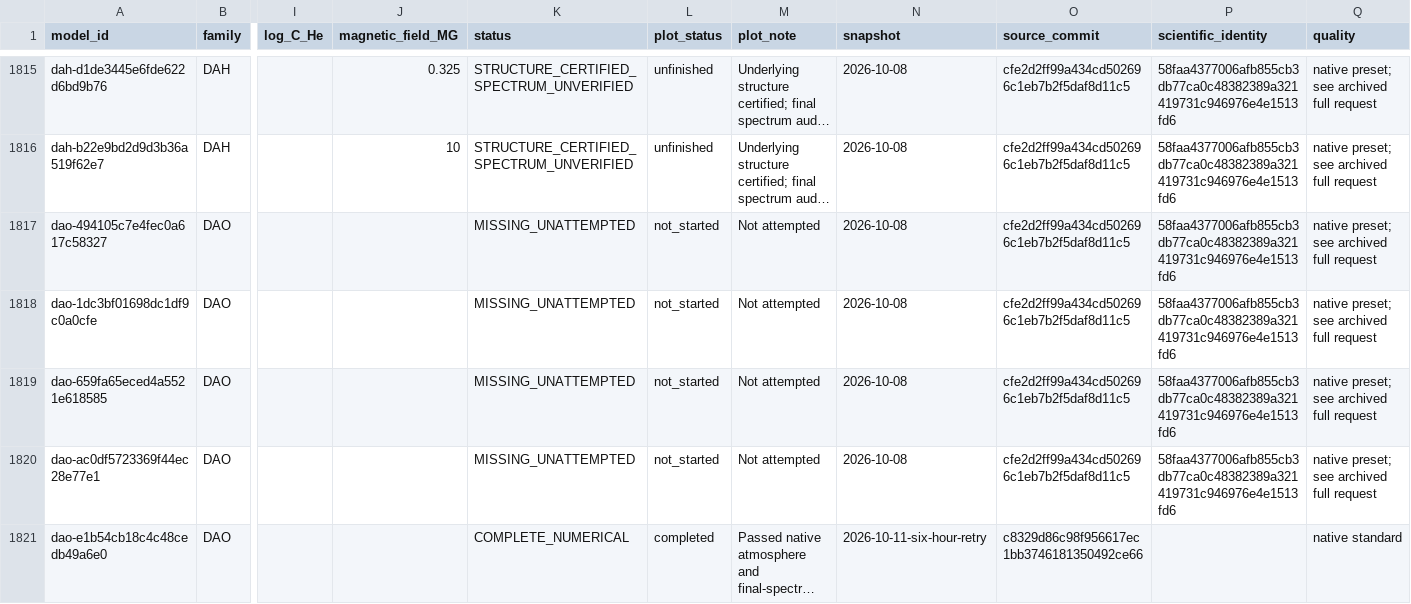
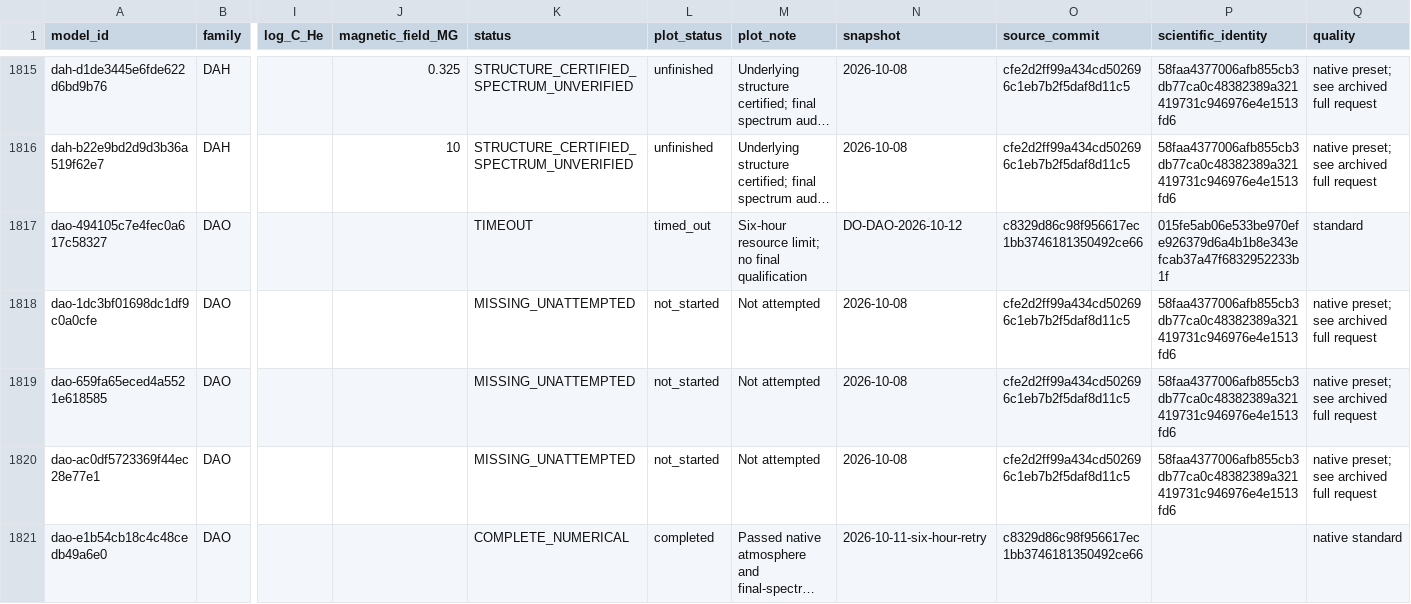
Before and after one commit to cheyanneshariat/OpenWD, a CSV file: docs/grids/progress.csv, drawn as a sheet; only a part is shown, gaps mark what is left out; long unchanged cells end in …; the diff covers the shown part only; the diff names each change by its address in the sheet, - before the commit and + after, or states it on an @@ line.

Commit message:
Add verified DO and DAO spectra with recorded timeouts

```diff
--- a/docs/grids/progress.csv
+++ b/docs/grids/progress.csv
-K1817 (status): MISSING_UNATTEMPTED
+K1817 (status): TIMEOUT
-L1817 (plot_status): not_started
+L1817 (plot_status): timed_out
-M1817 (plot_note): Not attempted
+M1817 (plot_note): Six-hour resource limit; no final qualification
-N1817 (snapshot): 2026-10-08
+N1817 (snapshot): DO-DAO-2026-10-12
-O1817 (source_commit): cfe2d2ff99a434cd502696c1eb7b2f5daf8d11c5
+O1817 (source_commit): c8329d86c98f956617ec1bb3746181350492ce66
-P1817 (scientific_identity): 58faa4377006afb855cb3db77ca0c48382389a321419731c946976e4e1513fd6
+P1817 (scientific_identity): 015fe5ab06e533be970efe926379d6a4b1b8e343efcab37a47f6832952233b1f
-Q1817 (quality): native preset; see archived full request
+Q1817 (quality): standard
```
Also changed, not shown: 49 edited cells elsewhere in this file, 24 other files.
